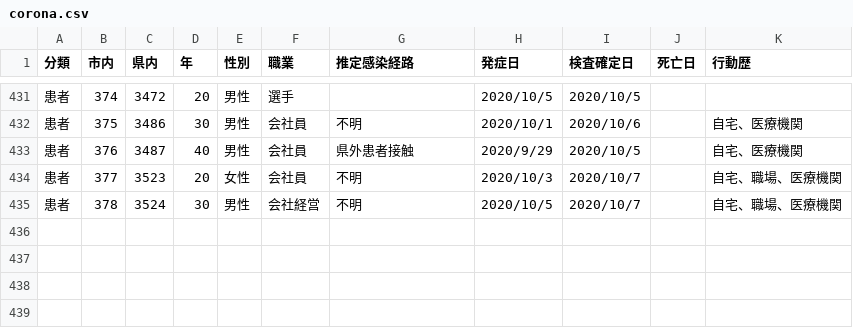
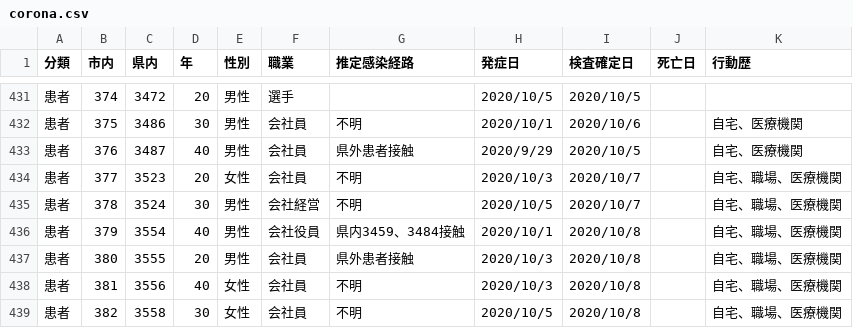
Before and after one commit to mine820/COVID-19, a CSV file: corona.csv, drawn as a sheet; only a part is shown, gaps mark what is left out; the diff names each change by its address in the sheet, - before the commit and + after, or states it on an @@ line.

```diff
--- a/corona.csv
+++ b/corona.csv
+row 436: 患者 | 379 | 3554 | 40 | 男性 | 会社役員 | 県内3459、3484接触 | 2020/10/1 | 2020/10/8 |  | 自宅、職場、医療機関
+row 437: 患者 | 380 | 3555 | 20 | 男性 | 会社員 | 県外患者接触 | 2020/10/3 | 2020/10/8 |  | 自宅、職場、医療機関
+row 438: 患者 | 381 | 3556 | 40 | 女性 | 会社員 | 不明 | 2020/10/3 | 2020/10/8 |  | 自宅、職場、医療機関
+row 439: 患者 | 382 | 3558 | 30 | 女性 | 会社員 | 不明 | 2020/10/5 | 2020/10/8 |  | 自宅、職場、医療機関
```
Also changed, not shown: 4 other files.
